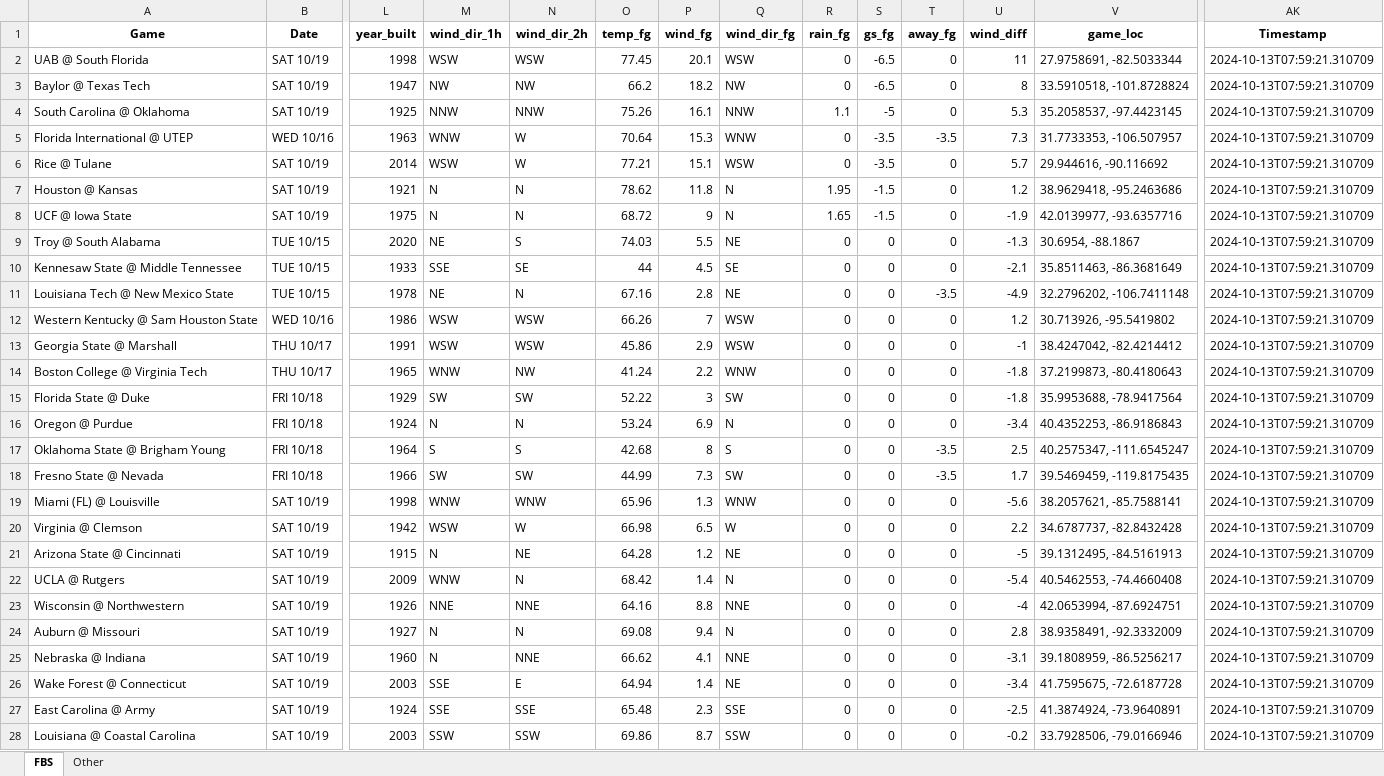
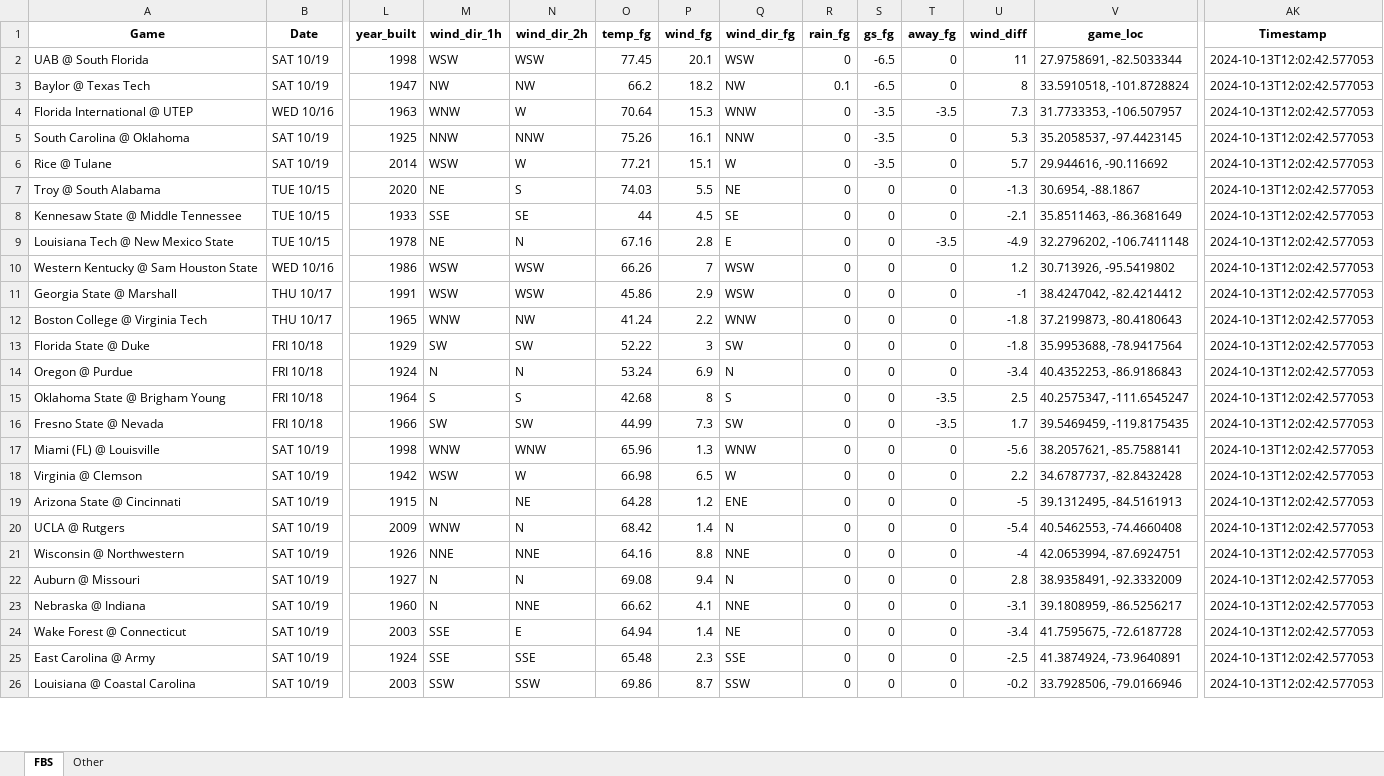
Before and after one commit to mslade50/football_weather, an Excel workbook: cfb_weather.xlsx, sheet FBS, drawn as a sheet; only a part is shown, gaps mark what is left out; values as stored, in another font and other column widths than the file's, no borders; removed rows and columns are numbered as before the commit, all else as after; rows hold the shown columns only; the diff covers the shown part only; the diff names each change by its address in the sheet, - before the commit and + after, or states it on an @@ line.

Commit message:
Update cfb_weather.xlsx with Timestamp 2024-10-13T12:02:42.577053

```diff
--- a/cfb_weather.xlsx (sheet FBS)
+++ b/cfb_weather.xlsx (sheet FBS)
-AK2:AK3 (Timestamp): 2024-10-13T07:59:21.310709
+AK2:AK3 (Timestamp): 2024-10-13T12:02:42.577053
-R3 (rain_fg): 0
+R3 (rain_fg): 0.1
-row 4: South Carolina @ Oklahoma | SAT 10/19 | 1925 | NNW | NNW | 75.26 | 16.1 | NNW | 1.1 | -5 | 0 | 5.3 | 35.2058537, -97.4423145 | 2024-10-13T07:59:21.310709
-AK4 (Timestamp): 2024-10-13T07:59:21.310709
+AK4 (Timestamp): 2024-10-13T12:02:42.577053
+row 5: South Carolina @ Oklahoma | SAT 10/19 | 1925 | NNW | NNW | 75.26 | 16.1 | NNW | 0 | -3.5 | 0 | 5.3 | 35.2058537, -97.4423145 | 2024-10-13T12:02:42.577053
-Q6 (wind_dir_fg): WSW
+Q6 (wind_dir_fg): W
-AK6 (Timestamp): 2024-10-13T07:59:21.310709
+AK6 (Timestamp): 2024-10-13T12:02:42.577053
-row 7: Houston @ Kansas | SAT 10/19 | 1921 | N | N | 78.62 | 11.8 | N | 1.95 | -1.5 | 0 | 1.2 | 38.9629418, -95.2463686 | 2024-10-13T07:59:21.310709
-row 8: UCF @ Iowa State | SAT 10/19 | 1975 | N | N | 68.72 | 9 | N | 1.65 | -1.5 | 0 | -1.9 | 42.0139977, -93.6357716 | 2024-10-13T07:59:21.310709
-AK7:AK26 (Timestamp): 2024-10-13T07:59:21.310709
+AK7:AK26 (Timestamp): 2024-10-13T12:02:42.577053
-Q9 (wind_dir_fg): NE
+Q9 (wind_dir_fg): E
-Q19 (wind_dir_fg): NE
+Q19 (wind_dir_fg): ENE
```
Also changed, not shown: 3 added rows, 1 removed row and 43 edited cells elsewhere in this sheet, sheet Other.
